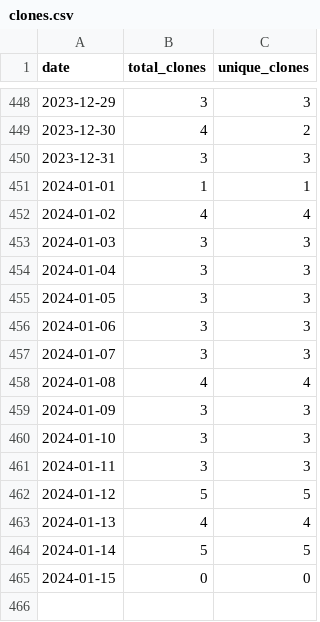
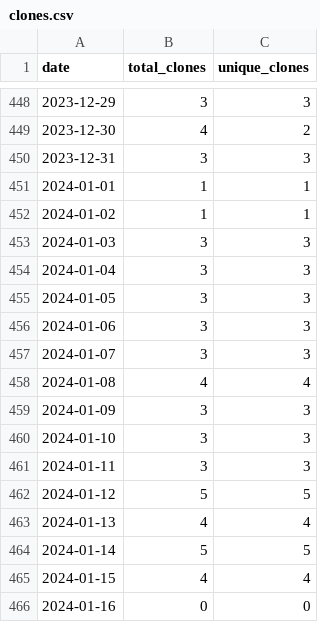
Before and after one commit to merrymitch/COMP4320, a CSV file: .traffic/clones.csv, drawn as a sheet; only a part is shown, gaps mark what is left out.

Commit message:
Updating repository traffic

```diff
--- a/.traffic/clones.csv
+++ b/.traffic/clones.csv
@@ -451,3 +451,3 @@ date,total_clones,unique_clones
 2024-01-01,1,1
-2024-01-02,4,4
+2024-01-02,1,1
 2024-01-03,3,3
@@ -464,2 +464,3 @@ date,total_clones,unique_clones
 2024-01-14,5,5
-2024-01-15,0,0
+2024-01-15,4,4
+2024-01-16,0,0
```
Also changed, not shown: .traffic/views.csv, 3 other files.
